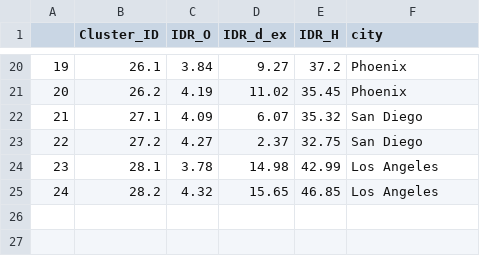
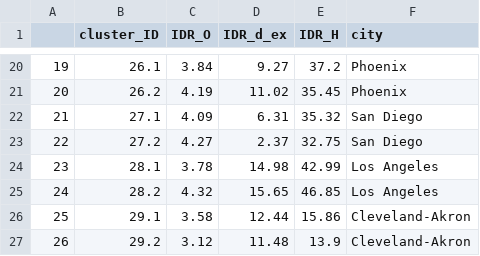
Before and after one commit to SPATIAL-Lab/CityWater, a CSV file: data/timeseriesSummary.csv, drawn as a sheet; only a part is shown, gaps mark what is left out; the diff covers the shown part only; the diff names each change by its address in the sheet, - before the commit and + after, or states it on an @@ line.

```diff
--- a/data/timeseriesSummary.csv
+++ b/data/timeseriesSummary.csv
-B1: Cluster_ID
+B1: cluster_ID
-D22 (IDR_d_ex): 6.07
+D22 (IDR_d_ex): 6.31
+row 26: 25 | 29.1 | 3.58 | 12.44 | 15.86 | Cleveland-Akron
+row 27: 26 | 29.2 | 3.12 | 11.48 | 13.9 | Cleveland-Akron
```
Also changed, not shown: 5 added rows, 5 removed rows, 12 moved rows and row numbers in column A elsewhere in this file, data/datasummary.csv, data/multivariate.csv, 18 other files.
